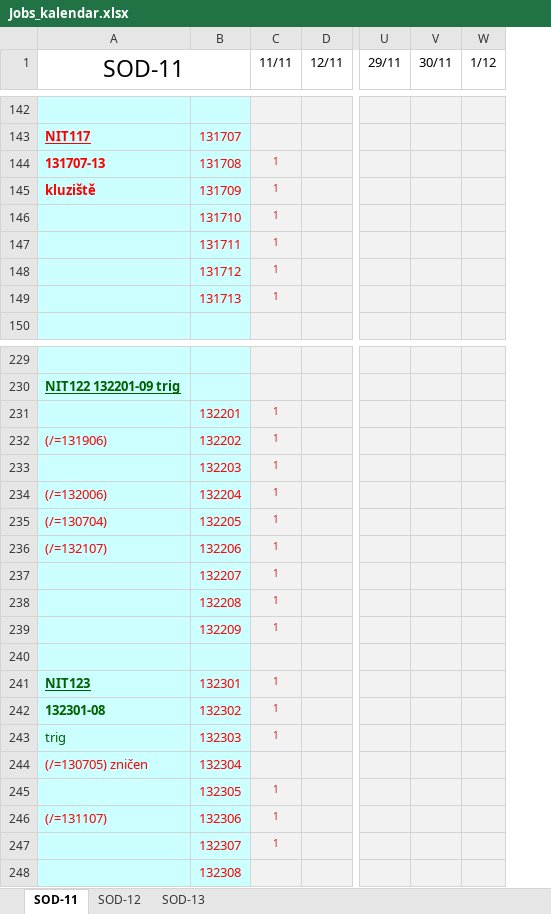
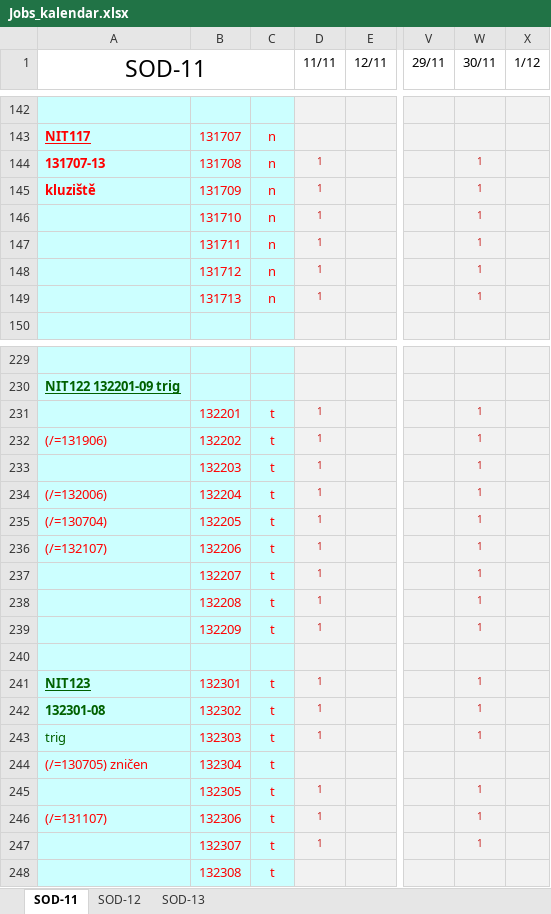
Before and after one commit to VidKein/Geo-assistant-v1.0, an Excel workbook: xlsx/Jobs_kalendar.xlsx, sheet SOD-11, drawn as a sheet; only a part is shown, gaps mark what is left out; values as stored, in another font and other column widths than the file's, no borders; conditional formats not drawn; addresses are those after the commit; the diff covers the shown part only; the diff names each change by its address in the sheet, - before the commit and + after, or states it on an @@ line.

```diff
--- a/xlsx/Jobs_kalendar.xlsx (sheet SOD-11)
+++ b/xlsx/Jobs_kalendar.xlsx (sheet SOD-11)
+column C, rows 143-149: all n; rows 231-248: t | t | t | t | t | t | t | t | t |  | t | t | t | t | t | t | t | t
-W144:W149 (30/11): (empty)
+W144:W149 (30/11): 1
-W231:W239 (30/11): (empty)
+W231:W239 (30/11): 1
-W241:W243 (30/11): (empty)
+W241:W243 (30/11): 1
-W245:W247 (30/11): (empty)
+W245:W247 (30/11): 1
```
Also changed, not shown: 79 edited cells elsewhere in this sheet, sheet SOD-13, sheet SOD-12, formulas that keep their value, 4 other files.
